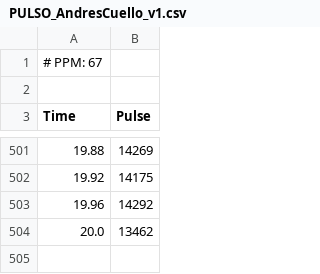
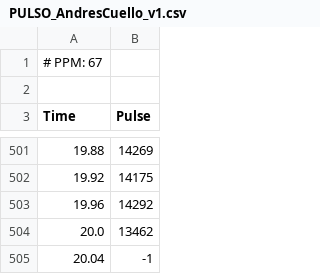
Before and after one commit to Robcib-GIT/Soft-Actuator-Measurement, a CSV file: Otros/Pruebas/Python/Finales/data/PULSO_AndresCuello_v1.csv, drawn as a sheet; only a part is shown, gaps mark what is left out; the diff names each change by its address in the sheet, - before the commit and + after, or states it on an @@ line.

```diff
--- a/Otros/Pruebas/Python/Finales/data/PULSO_AndresCuello_v1.csv
+++ b/Otros/Pruebas/Python/Finales/data/PULSO_AndresCuello_v1.csv
+row 505: 20.04 | -1
```
Also changed, not shown: Otros/Pruebas/Python/Finales/data/PULSO_Andres_v1.csv, Otros/Pruebas/Python/Finales/data/PULSO_Andres_v2.csv, 7 other files.
